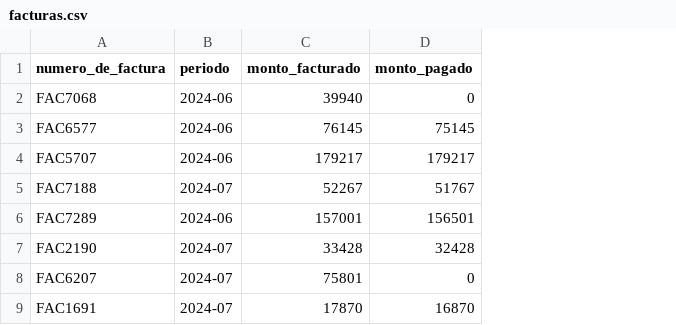
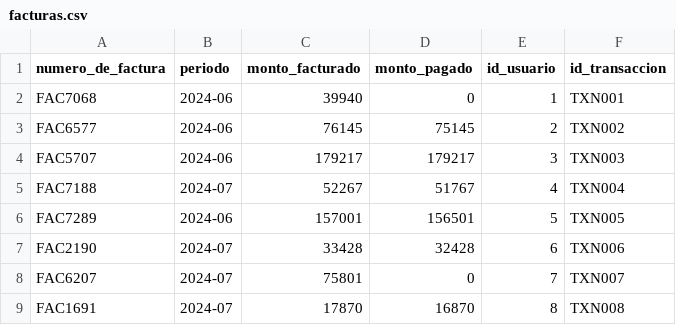
Before and after one commit to JNACHO2001/ExpertSoft, a CSV file: public/csv/facturas.csv, drawn as a sheet; only a part is shown; the diff names each change by its address in the sheet, - before the commit and + after, or states it on an @@ line.

```diff
--- a/public/csv/facturas.csv
+++ b/public/csv/facturas.csv
+column E (id_usuario), rows 2-9: 1 | 2 | 3 | 4 | 5 | 6 | 7 | 8
+column F (id_transaccion), rows 2-9: TXN001 | TXN002 | TXN003 | TXN004 | TXN005 | TXN006 | TXN007 | TXN008
```
Also changed, not shown: 5 other files.
